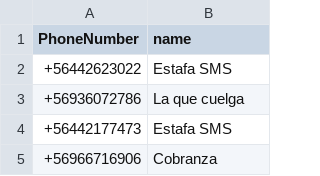
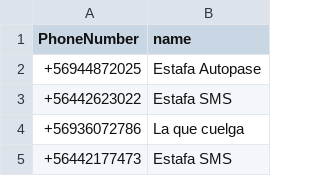
Before and after one commit to racuna/SpamChile, a CSV file: ChileSpam.csv, drawn as a sheet; only a part is shown; the shorter side is filled out with more unchanged rows; the diff names each change by its address in the sheet, - before the commit and + after, or states it on an @@ line.

Commit message:
+56944872025
+56944872025

```diff
--- a/ChileSpam.csv
+++ b/ChileSpam.csv
+row 2: +56944872025 | Estafa Autopase
```
